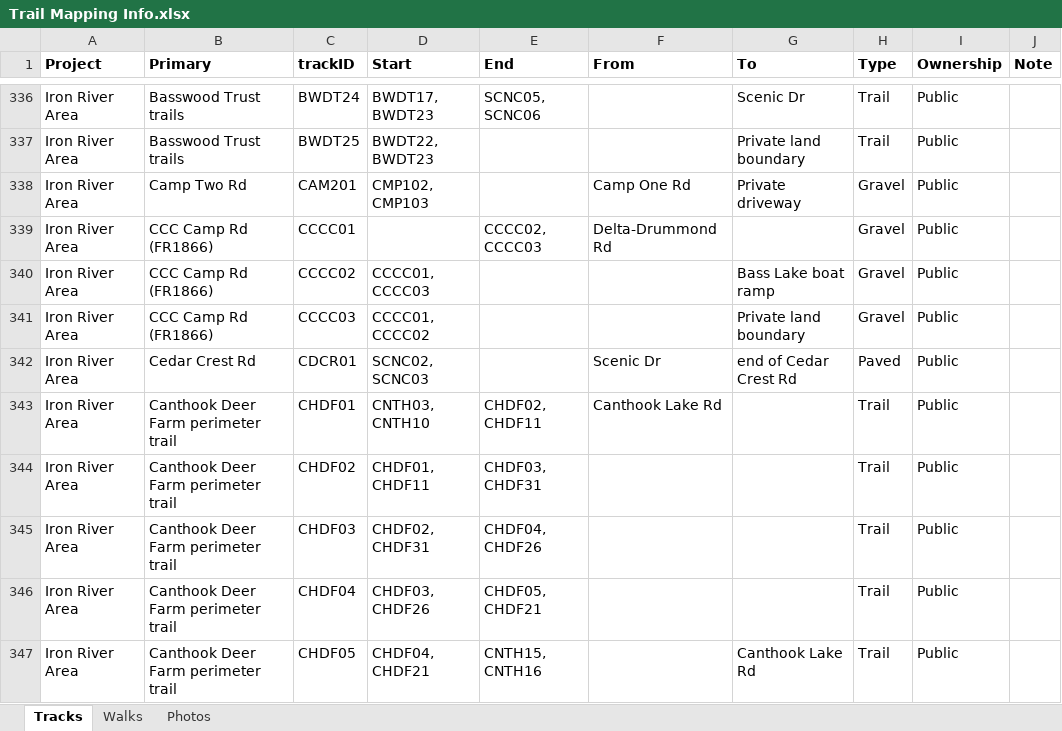
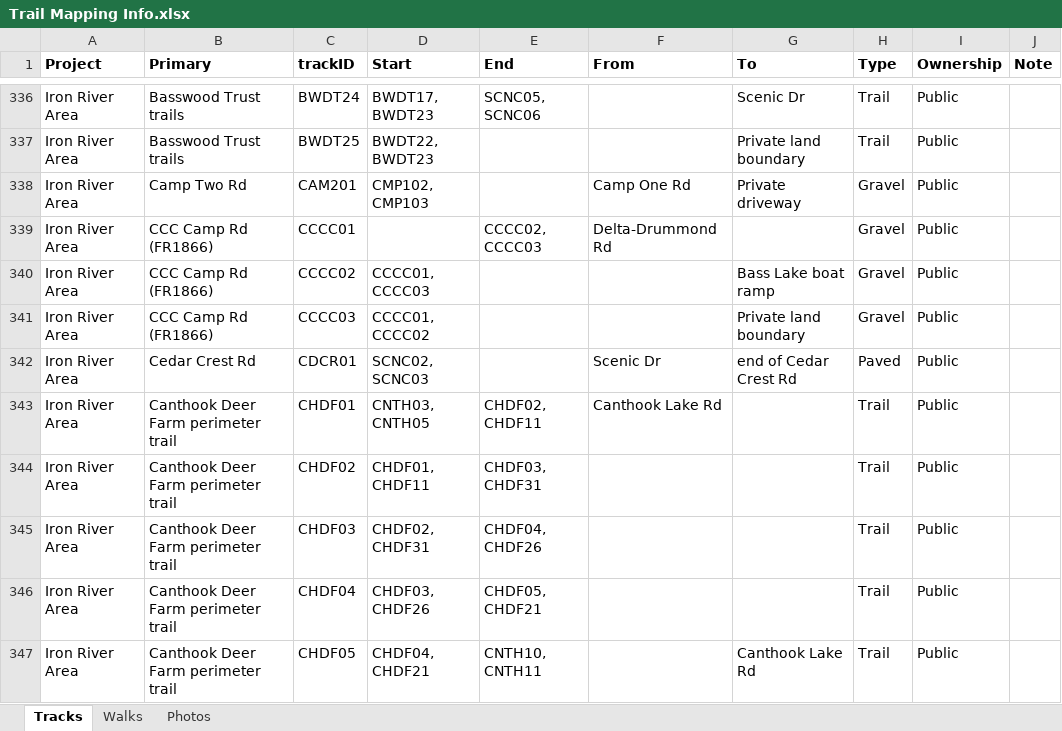
Before and after one commit to droglenc/MAPPING, an Excel workbook: Data/Trail Mapping Info.xlsx, sheet Tracks, drawn as a sheet; only a part is shown, gaps mark what is left out; values as stored, in another font and other column widths than the file's, no borders; the diff covers the shown part only; the diff names each change by its address in the sheet, - before the commit and + after, or states it on an @@ line.

```diff
--- a/Data/Trail Mapping Info.xlsx (sheet Tracks)
+++ b/Data/Trail Mapping Info.xlsx (sheet Tracks)
-D343 (Start): CNTH03, CNTH10
+D343 (Start): CNTH03, CNTH05
-E347 (End): CNTH15, CNTH16
+E347 (End): CNTH10, CNTH11
```
Also changed, not shown: 8 removed rows and 87 edited cells elsewhere in this sheet, formulas that keep their value, 55 other files.
